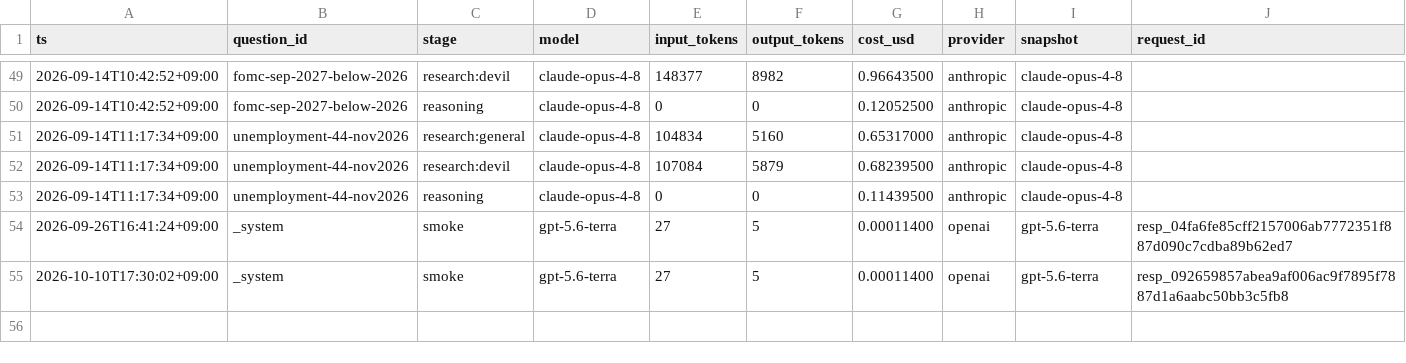
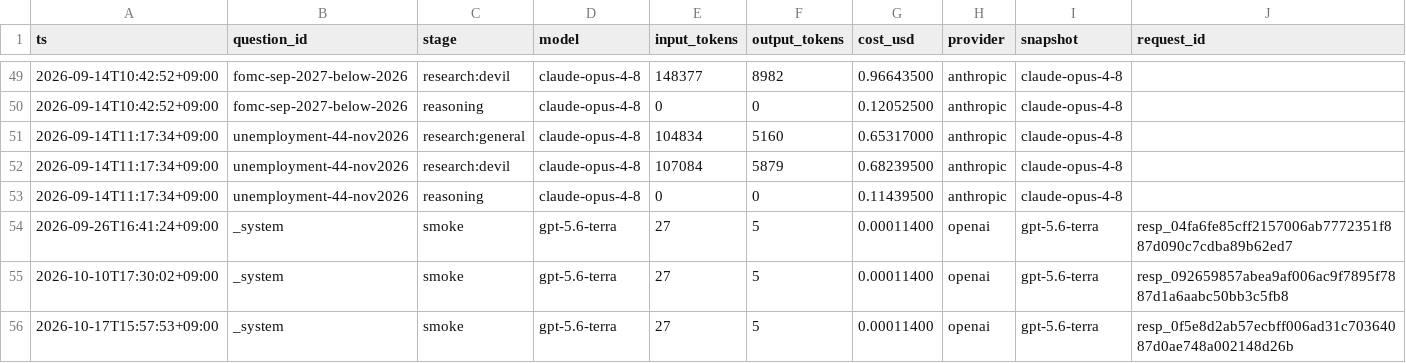
Before and after one commit to Sung-JinPark/Jin-s-investing-prediction, a CSV file: calibration/cost_log.csv, drawn as a sheet; only a part is shown, gaps mark what is left out; rows hold the shown columns only; the diff names each change by its address in the sheet, - before the commit and + after, or states it on an @@ line.

```diff
--- a/calibration/cost_log.csv
+++ b/calibration/cost_log.csv
+row 56: 2026-10-17T15:57:53+09:00 | _system | smoke | gpt-5.6-terra | 27 | 5 | 0.00011400 | openai | gpt-5.6-terra | resp_0f5e8d2ab57ecbff006ad31c70364087d0ae748a002148d26b
```
Also changed, not shown: 5 other files.
